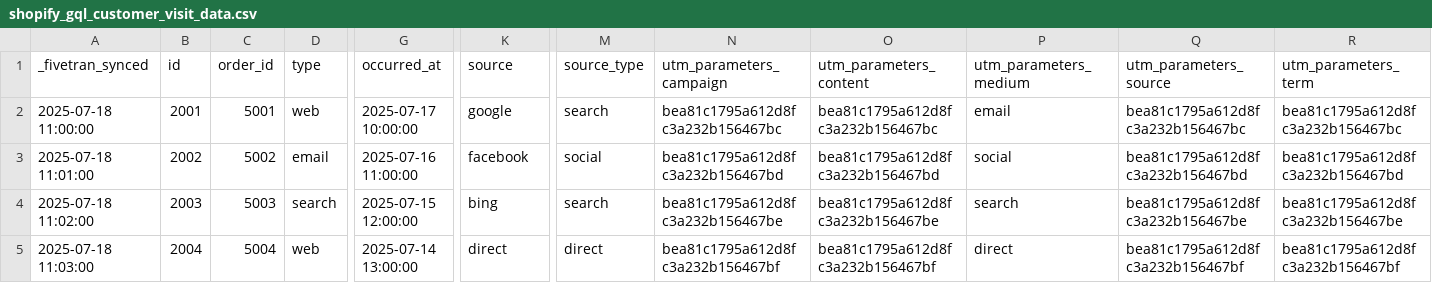
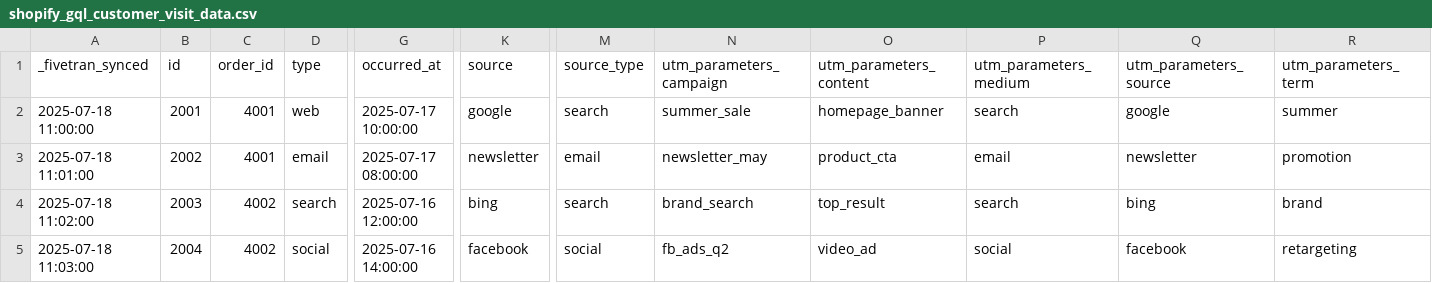
Before and after one commit to fivetran/dbt_shopify, a CSV file: integration_tests/seeds/shopify_gql_customer_visit_data.csv, drawn as a sheet; only a part is shown, gaps mark what is left out; the diff covers the shown part only; the diff names each change by its address in the sheet, - before the commit and + after, or states it on an @@ line.

Commit message:
Release/1.8.2 (#160)
* bug/dupe-orders

* update seeds

* fix partition

* Generate dbt docs via GitHub Actions

* dupe order lines

* Apply suggestions from code review

Co-authored-by: Savage Fivetran <sarah.savage@fivetran.com>

* add cast for checkout_id

* changelog and docs

* Generate dbt docs via GitHub Actions

---------

Co-authored-by: github-actions[bot] <github-actions[bot]@users.noreply.github.com>
Co-authored-by: Savage Fivetran <sarah.savage@fivetran.com>

```diff
--- a/integration_tests/seeds/shopify_gql_customer_visit_data.csv
+++ b/integration_tests/seeds/shopify_gql_customer_visit_data.csv
-C2 (order_id): 5001
+C2 (order_id): 4001
-N2 (utm_parameters_campaign): bea81c1795a612d8fc3a232b156467bc
+N2 (utm_parameters_campaign): summer_sale
-O2 (utm_parameters_content): bea81c1795a612d8fc3a232b156467bc
+O2 (utm_parameters_content): homepage_banner
-P2 (utm_parameters_medium): email
+P2 (utm_parameters_medium): search
-Q2 (utm_parameters_source): bea81c1795a612d8fc3a232b156467bc
+Q2 (utm_parameters_source): google
-R2 (utm_parameters_term): bea81c1795a612d8fc3a232b156467bc
+R2 (utm_parameters_term): summer
-C3 (order_id): 5002
+C3 (order_id): 4001
-G3 (occurred_at): 2025-07-16 11:00:00
+G3 (occurred_at): 2025-07-17 08:00:00
-K3 (source): facebook
+K3 (source): newsletter
-M3 (source_type): social
+M3 (source_type): email
-N3 (utm_parameters_campaign): bea81c1795a612d8fc3a232b156467bd
+N3 (utm_parameters_campaign): newsletter_may
-O3 (utm_parameters_content): bea81c1795a612d8fc3a232b156467bd
+O3 (utm_parameters_content): product_cta
-P3 (utm_parameters_medium): social
+P3 (utm_parameters_medium): email
-Q3 (utm_parameters_source): bea81c1795a612d8fc3a232b156467bd
+Q3 (utm_parameters_source): newsletter
-R3 (utm_parameters_term): bea81c1795a612d8fc3a232b156467bd
+R3 (utm_parameters_term): promotion
-C4 (order_id): 5003
+C4 (order_id): 4002
-G4 (occurred_at): 2025-07-15 12:00:00
+G4 (occurred_at): 2025-07-16 12:00:00
-N4 (utm_parameters_campaign): bea81c1795a612d8fc3a232b156467be
+N4 (utm_parameters_campaign): brand_search
-O4 (utm_parameters_content): bea81c1795a612d8fc3a232b156467be
+O4 (utm_parameters_content): top_result
-Q4 (utm_parameters_source): bea81c1795a612d8fc3a232b156467be
+Q4 (utm_parameters_source): bing
-R4 (utm_parameters_term): bea81c1795a612d8fc3a232b156467be
+R4 (utm_parameters_term): brand
-C5 (order_id): 5004
+C5 (order_id): 4002
-D5 (type): web
+D5 (type): social
-G5 (occurred_at): 2025-07-14 13:00:00
+G5 (occurred_at): 2025-07-16 14:00:00
-K5 (source): direct
+K5 (source): facebook
-M5 (source_type): direct
+M5 (source_type): social
-N5 (utm_parameters_campaign): bea81c1795a612d8fc3a232b156467bf
+N5 (utm_parameters_campaign): fb_ads_q2
-O5 (utm_parameters_content): bea81c1795a612d8fc3a232b156467bf
+O5 (utm_parameters_content): video_ad
-P5 (utm_parameters_medium): direct
+P5 (utm_parameters_medium): social
-Q5 (utm_parameters_source): bea81c1795a612d8fc3a232b156467bf
+Q5 (utm_parameters_source): facebook
-R5 (utm_parameters_term): bea81c1795a612d8fc3a232b156467bf
+R5 (utm_parameters_term): retargeting
```
Also changed, not shown: 5 added rows and 44 edited cells elsewhere in this file, integration_tests/seeds/shopify_gql_fulfillment_order_line_item_data.csv, 10 other files.
